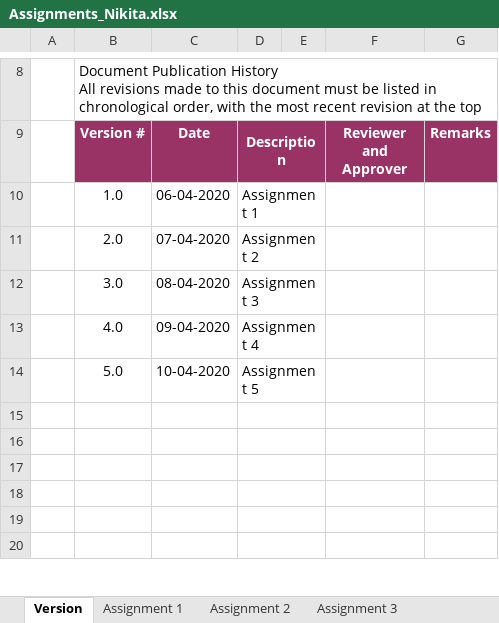
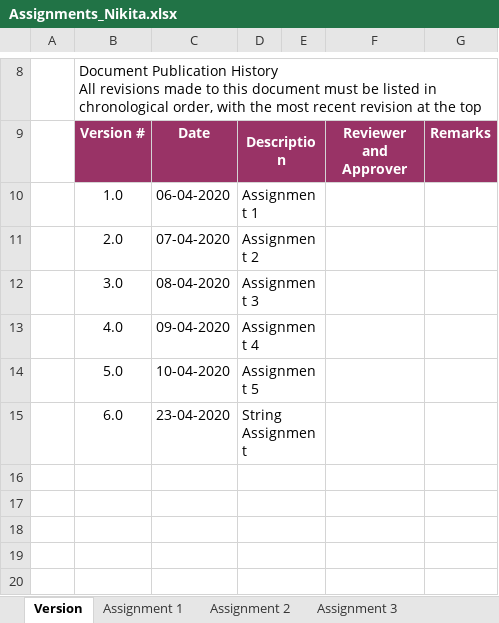
Before and after one commit to vaibhavraghuvanshi58/jiem, an Excel workbook: Nikita/Assignments_Nikita.xlsx, sheet Version, drawn as a sheet; only a part is shown, gaps mark what is left out; values as stored, in another font and other column widths than the file's, no borders; the diff names each change by its address in the sheet, - before the commit and + after, or states it on an @@ line.

Commit message:
Commit String Assignment

```diff
--- a/Nikita/Assignments_Nikita.xlsx (sheet Version)
+++ b/Nikita/Assignments_Nikita.xlsx (sheet Version)
-row 15: (empty)
+row 15:  | 6.0 | 23-04-2020 | String Assignment
```
Also changed, not shown: other sheet tabs, charts or pictures, 6 other files.
